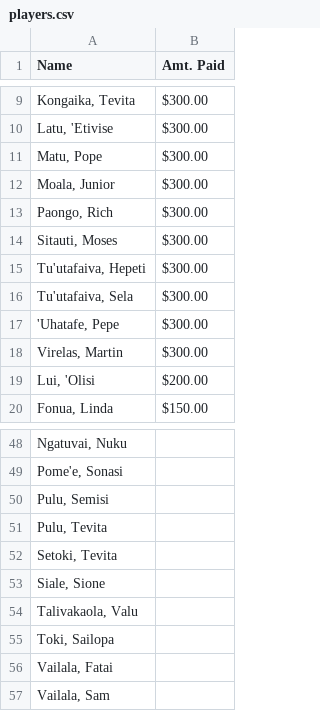
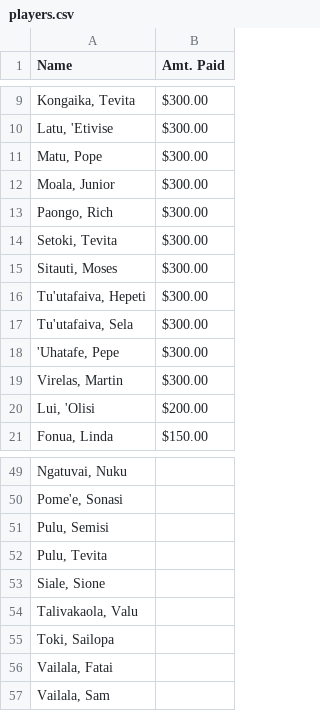
Before and after one commit to mtuiono/streamlit_playersList, a CSV file: players.csv, drawn as a sheet; only a part is shown, gaps mark what is left out; removed rows and columns are numbered as before the commit, all else as after; the diff names each change by its address in the sheet, - before the commit and + after, or states it on an @@ line.

Commit message:
Update players.csv

```diff
--- a/players.csv
+++ b/players.csv
+row 14: Setoki, Tevita | $300.00
-row 52: Setoki, Tevita
```
